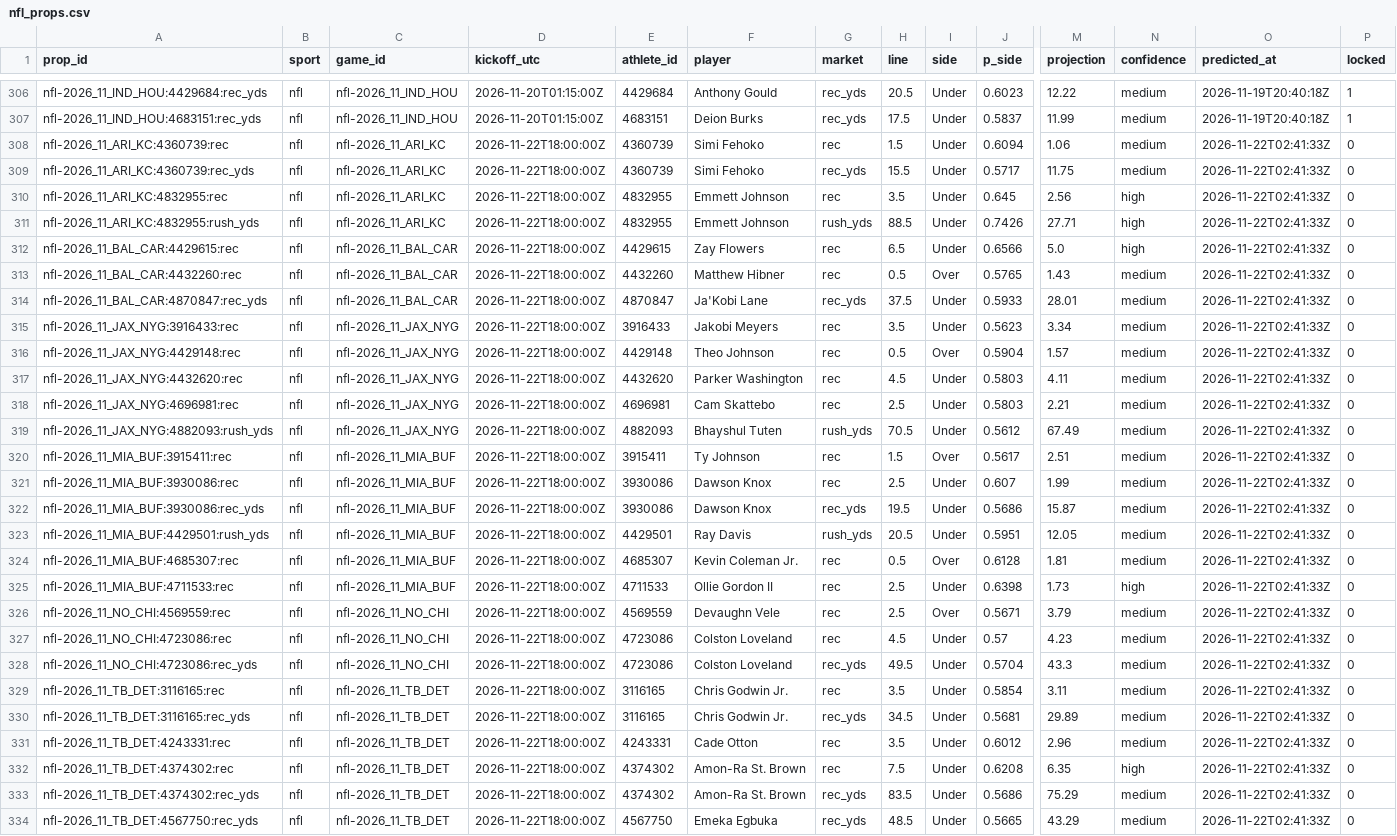
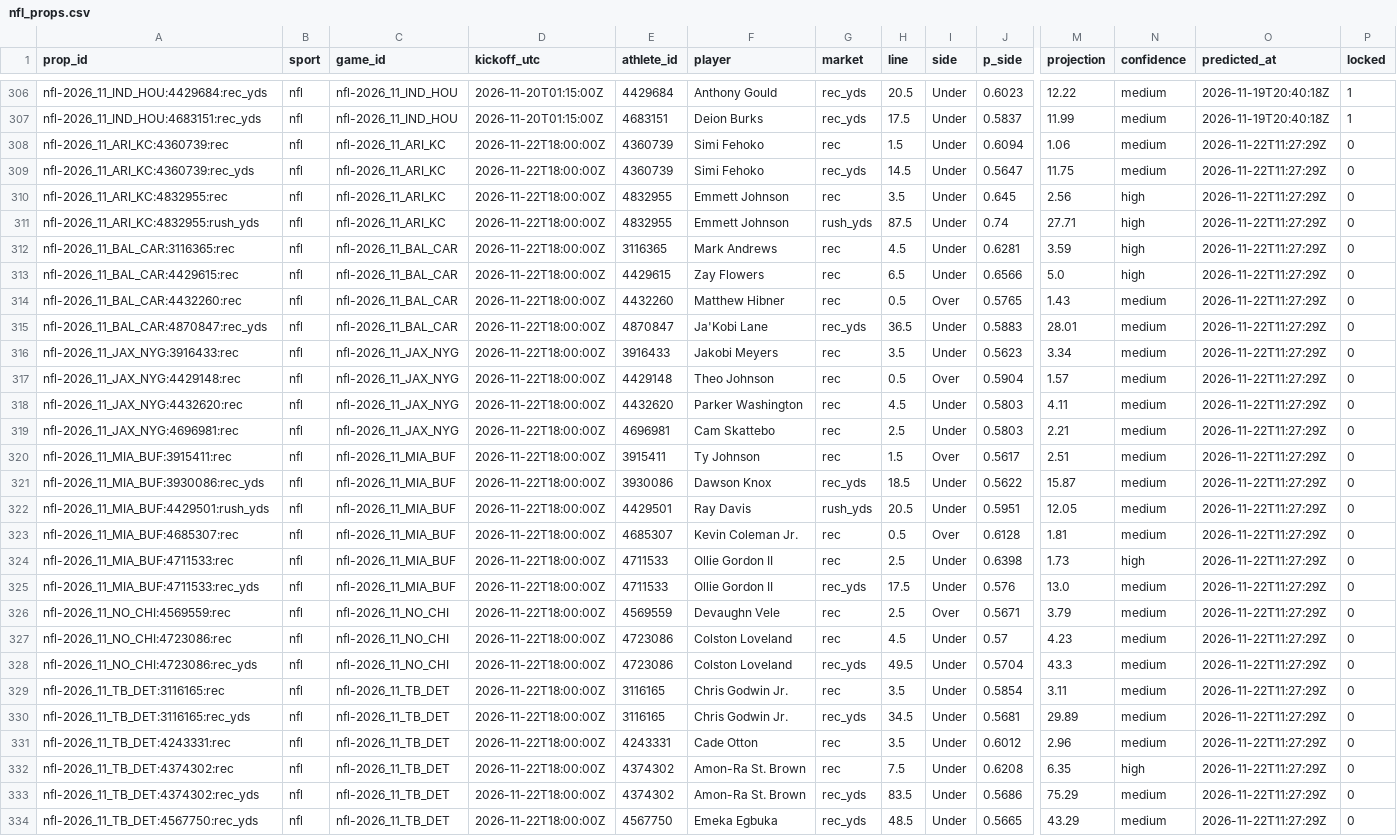
Before and after one commit to pknsubuga07/pl-forecast, a CSV file: data/ledger/nfl_props.csv, drawn as a sheet; only a part is shown, gaps mark what is left out; removed rows and columns are numbered as before the commit, all else as after; rows hold the shown columns only; the diff covers the shown part only; the diff names each change by its address in the sheet, - before the commit and + after, or states it on an @@ line.

```diff
--- a/data/ledger/nfl_props.csv
+++ b/data/ledger/nfl_props.csv
-O308:O311 (predicted_at): 2026-11-22T02:41:33Z
+O308:O311 (predicted_at): 2026-11-22T11:27:29Z
-H309 (line): 15.5
+H309 (line): 14.5
-J309 (p_side): 0.5717
+J309 (p_side): 0.5647
-H311 (line): 88.5
+H311 (line): 87.5
-J311 (p_side): 0.7426
+J311 (p_side): 0.74
+row 312: nfl-2026_11_BAL_CAR:3116365:rec | nfl | nfl-2026_11_BAL_CAR | 2026-11-22T18:00:00Z | 3116365 | Mark Andrews | rec | 4.5 | Under | 0.6281 | 3.59 | high | 2026-11-22T11:27:29Z | 0
-O313:O319 (predicted_at): 2026-11-22T02:41:33Z
+O313:O319 (predicted_at): 2026-11-22T11:27:29Z
-H315 (line): 37.5
+H315 (line): 36.5
-J315 (p_side): 0.5933
+J315 (p_side): 0.5883
-row 319: nfl-2026_11_JAX_NYG:4882093:rush_yds | nfl | nfl-2026_11_JAX_NYG | 2026-11-22T18:00:00Z | 4882093 | Bhayshul Tuten | rush_yds | 70.5 | Under | 0.5612 | 67.49 | medium | 2026-11-22T02:41:33Z | 0
-O320 (predicted_at): 2026-11-22T02:41:33Z
+O320 (predicted_at): 2026-11-22T11:27:29Z
-row 321: nfl-2026_11_MIA_BUF:3930086:rec | nfl | nfl-2026_11_MIA_BUF | 2026-11-22T18:00:00Z | 3930086 | Dawson Knox | rec | 2.5 | Under | 0.607 | 1.99 | medium | 2026-11-22T02:41:33Z | 0
-H321 (line): 19.5
+H321 (line): 18.5
-J321 (p_side): 0.5686
+J321 (p_side): 0.5622
-O321:O324 (predicted_at): 2026-11-22T02:41:33Z
+O321:O324 (predicted_at): 2026-11-22T11:27:29Z
+row 325: nfl-2026_11_MIA_BUF:4711533:rec_yds | nfl | nfl-2026_11_MIA_BUF | 2026-11-22T18:00:00Z | 4711533 | Ollie Gordon II | rec_yds | 17.5 | Under | 0.576 | 13.0 | medium | 2026-11-22T11:27:29Z | 0
-O326:O334 (predicted_at): 2026-11-22T02:41:33Z
+O326:O334 (predicted_at): 2026-11-22T11:27:29Z
```
Also changed, not shown: 54 edited cells elsewhere in this file, data/ledger/nba_predictions.csv, data/ledger/nfl_predictions.csv, 17 other files.
